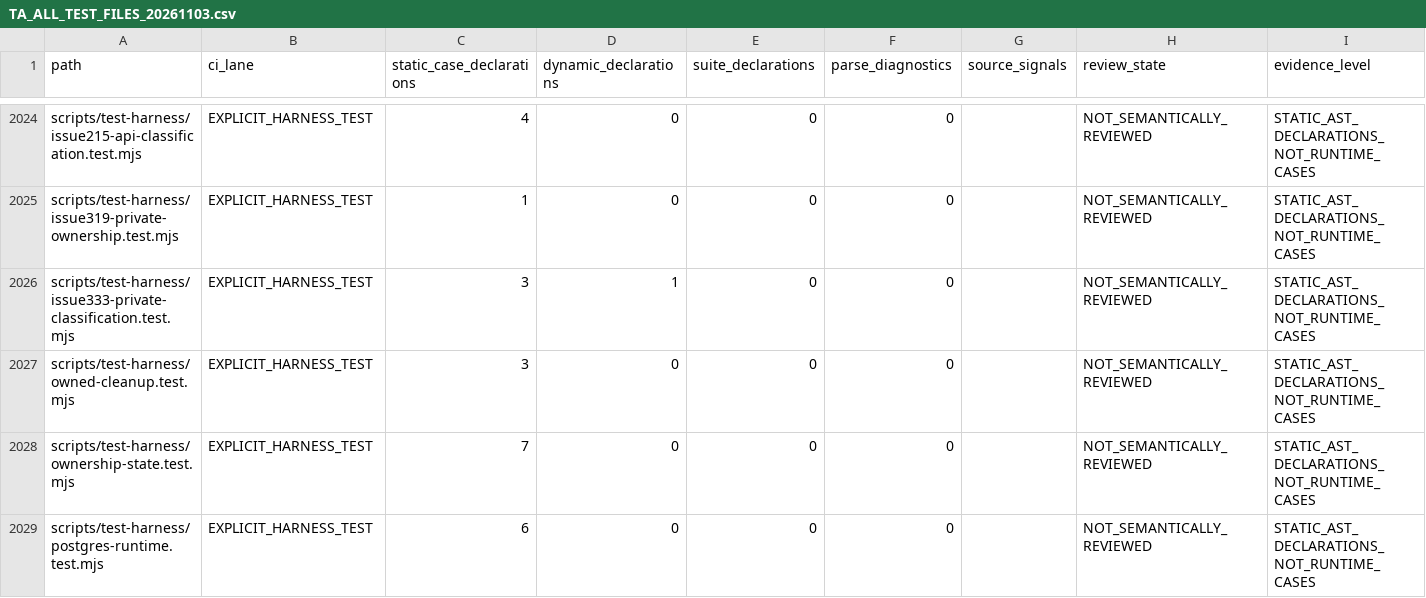
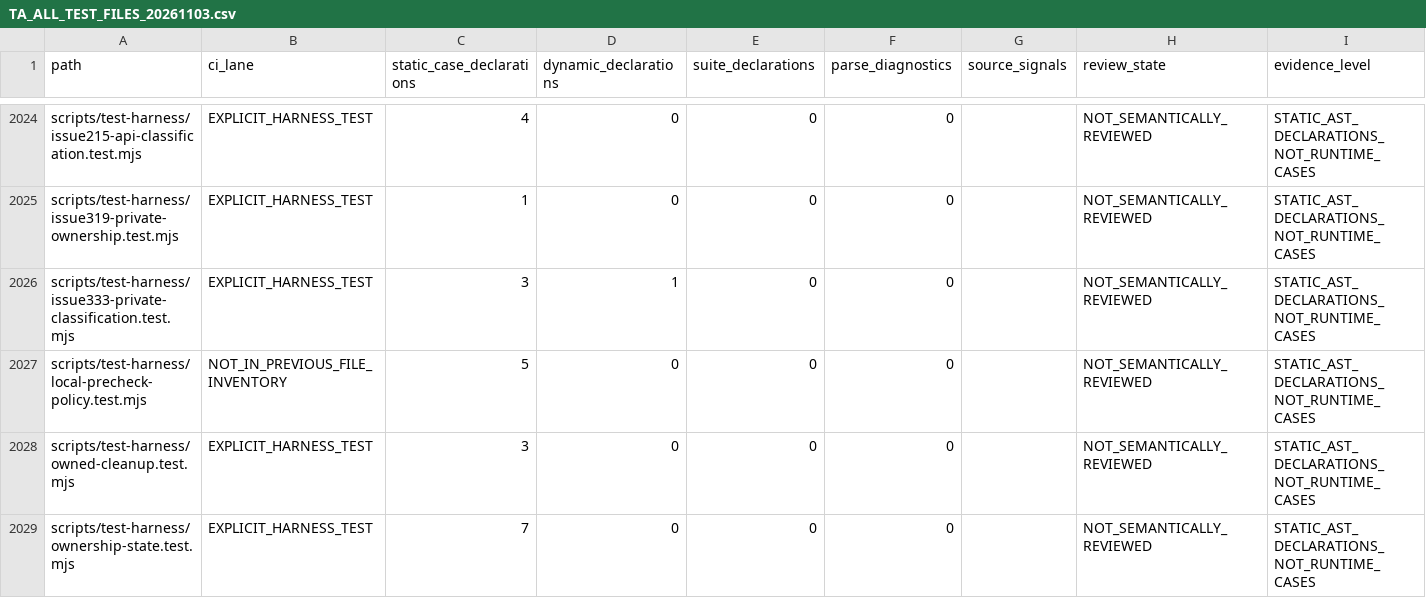
Before and after one commit to yamanradwan1-rgb/valet-platform, a CSV file: docs/quality/TA_ALL_TEST_FILES_20261103.csv, drawn as a sheet; only a part is shown, gaps mark what is left out; the shorter side is filled out with more unchanged rows; the diff names each change by its address in the sheet, - before the commit and + after, or states it on an @@ line.

Commit message:
test(audit): replace false Guest Rating matrix and record repeated-scenario candidates

```diff
--- a/docs/quality/TA_ALL_TEST_FILES_20261103.csv
+++ b/docs/quality/TA_ALL_TEST_FILES_20261103.csv
+row 2027: scripts/test-harness/local-precheck-policy.test.mjs | NOT_IN_PREVIOUS_FILE_INVENTORY | 5 | 0 | 0 | 0 |  | NOT_SEMANTICALLY_REVIEWED | STATIC_AST_DECLARATIONS_NOT_RUNTIME_CASES
```
Also changed, not shown: 6 other files.
